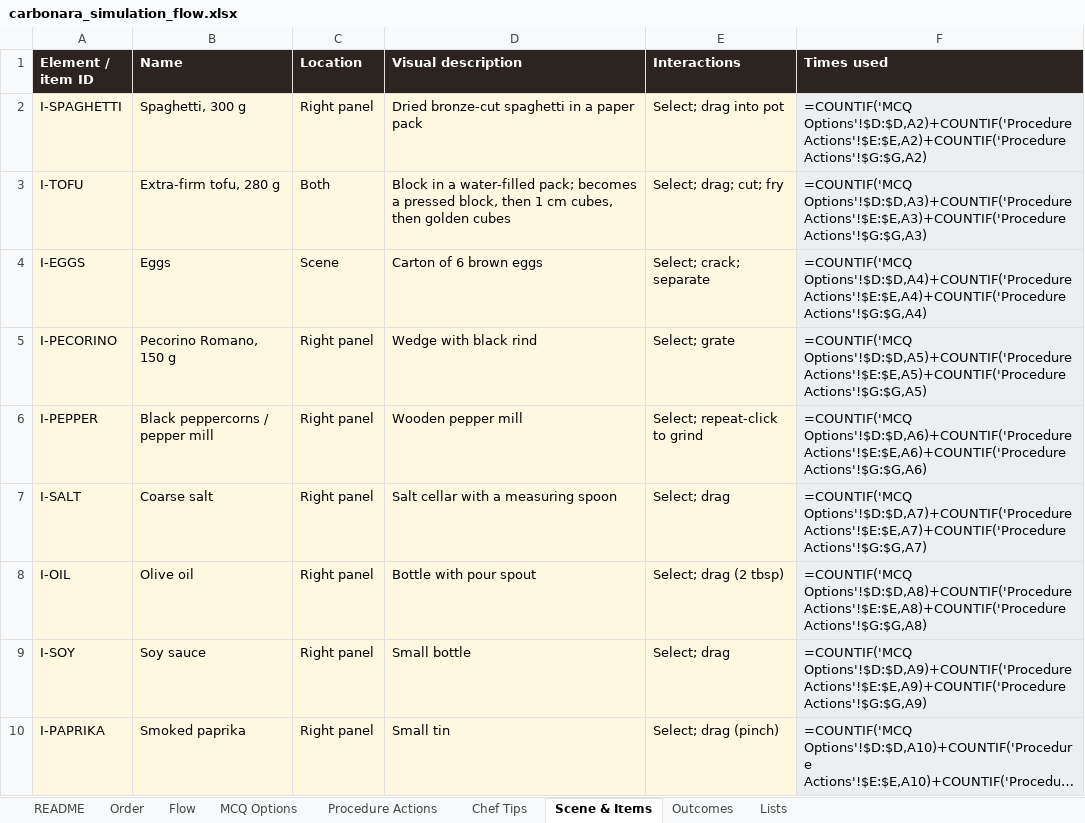
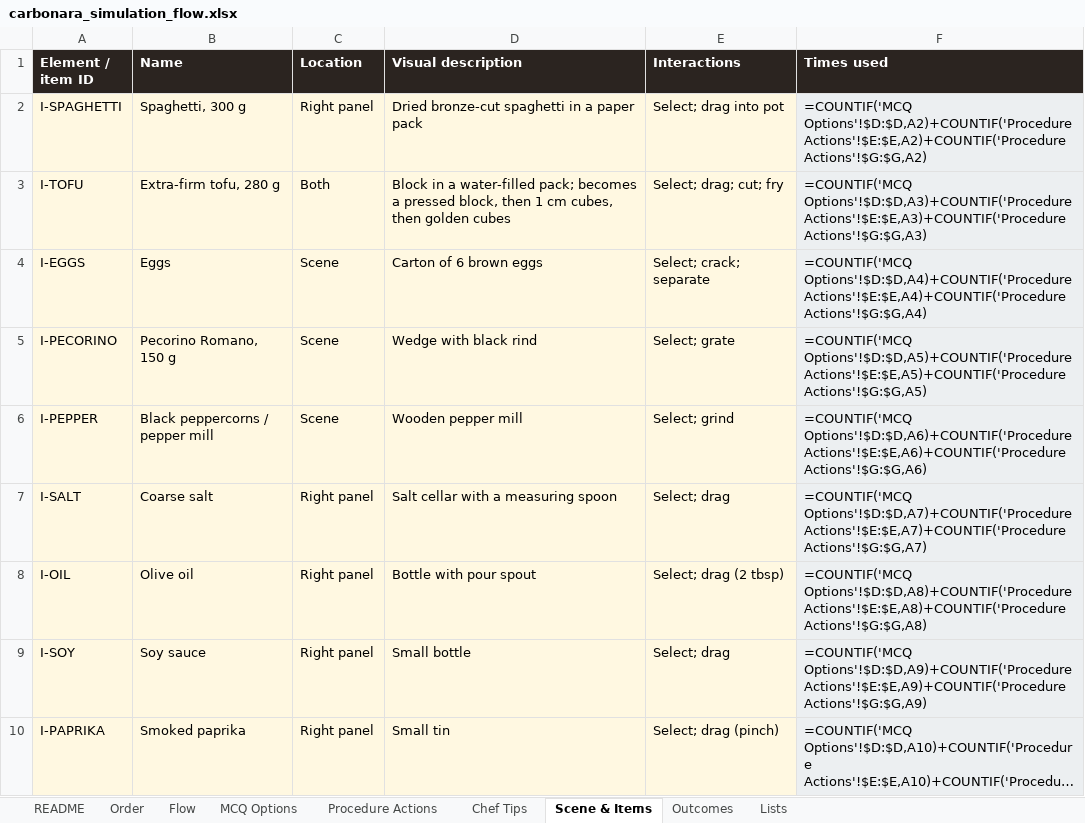
Before and after one commit to Manasvi-Shetty/cooking-simulation, an Excel workbook: design/carbonara_simulation_flow.xlsx, sheet Scene & Items, drawn as a sheet; only a part is shown; long unchanged cells end in …; values as stored, in another font and other column widths than the file's, no borders; formulas without a stored value are shown as written; the diff names each change by its address in the sheet, - before the commit and + after, or states it on an @@ line.

```diff
--- a/design/carbonara_simulation_flow.xlsx (sheet Scene & Items)
+++ b/design/carbonara_simulation_flow.xlsx (sheet Scene & Items)
-C5:C6 (Location): Right panel
+C5:C6 (Location): Scene
-E6 (Interactions): Select; repeat-click to grind
+E6 (Interactions): Select; grind
```
Also changed, not shown: sheet Procedure Actions, 4 other files.
